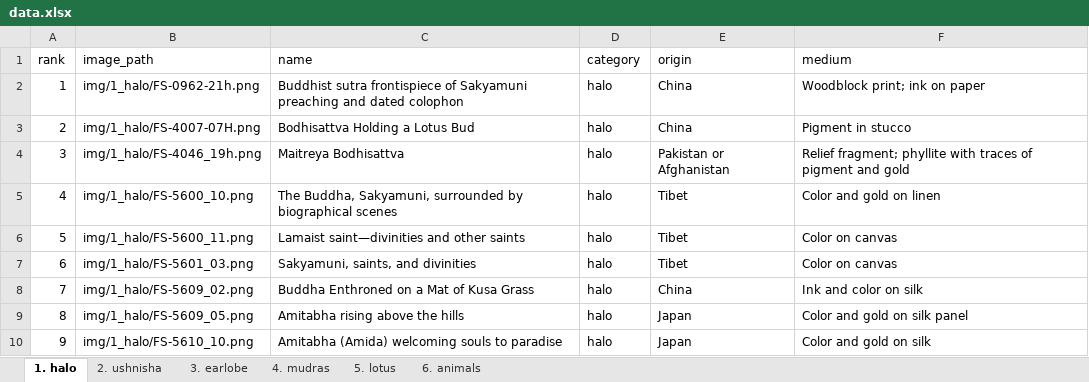
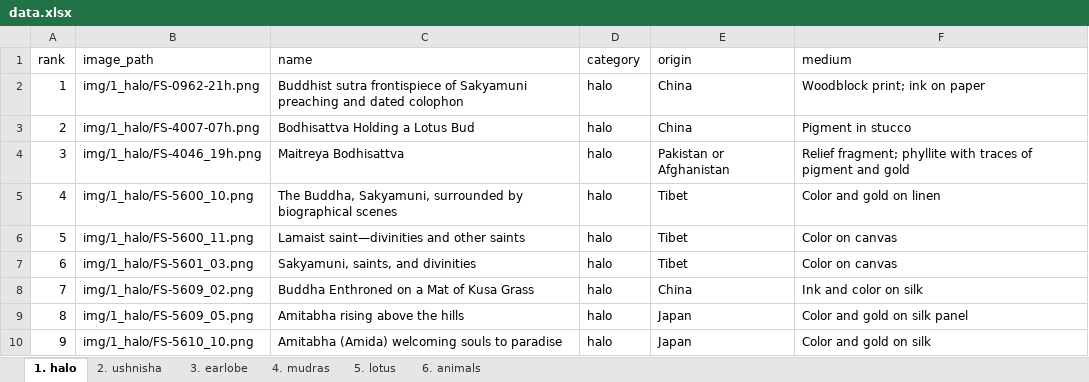
Before and after one commit to tongtongluu/WhatMakesABuddha, an Excel workbook: data/data.xlsx, sheet 1. halo, drawn as a sheet; only a part is shown; values as stored, in another font and other column widths than the file's, no borders; conditional formats not drawn; the diff names each change by its address in the sheet, - before the commit and + after, or states it on an @@ line.

Commit message:
fix data

```diff
--- a/data/data.xlsx (sheet 1. halo)
+++ b/data/data.xlsx (sheet 1. halo)
-B3 (image_path): img/1_halo/FS-4007-07H.png
+B3 (image_path): img/1_halo/FS-4007-07h.png
```
Also changed, not shown: 2 other files.
